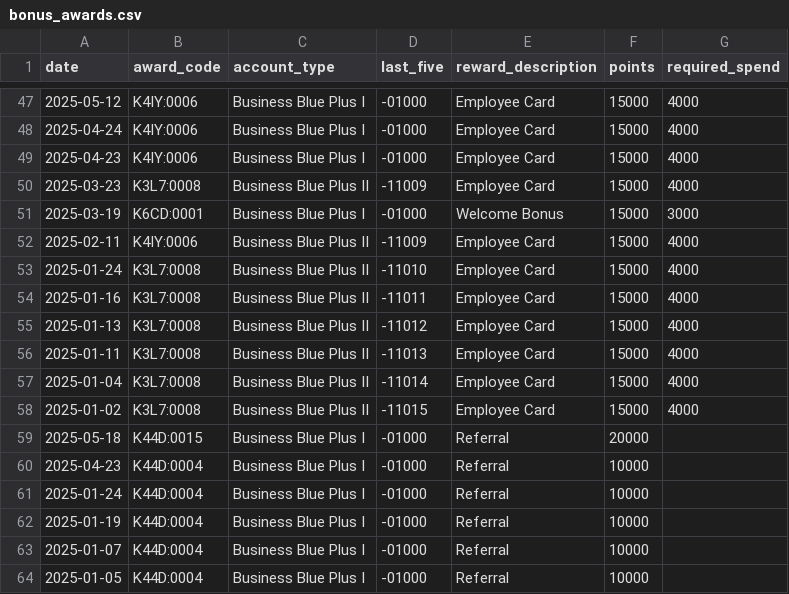
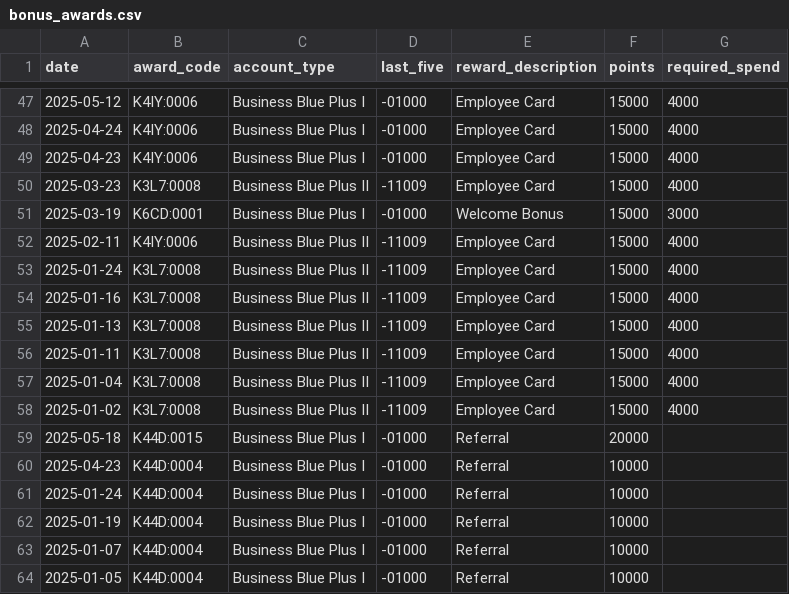
Before and after one commit to ryanleslie/amex360, a CSV file: src/data/bonus_awards.csv, drawn as a sheet; only a part is shown, gaps mark what is left out.

Commit message:
Add files via upload

```diff
--- a/src/data/bonus_awards.csv
+++ b/src/data/bonus_awards.csv
@@ -52,8 +52,8 @@ date,award_code,account_type,last_five,reward_description,points,required_spend
 2025-02-11,K4IY:0006,Business Blue Plus II,-11009,Employee Card,15000,4000
-2025-01-24,K3L7:0008,Business Blue Plus II,-11010,Employee Card,15000,4000
-2025-01-16,K3L7:0008,Business Blue Plus II,-11011,Employee Card,15000,4000
-2025-01-13,K3L7:0008,Business Blue Plus II,-11012,Employee Card,15000,4000
-2025-01-11,K3L7:0008,Business Blue Plus II,-11013,Employee Card,15000,4000
-2025-01-04,K3L7:0008,Business Blue Plus II,-11014,Employee Card,15000,4000
-2025-01-02,K3L7:0008,Business Blue Plus II,-11015,Employee Card,15000,4000
+2025-01-24,K3L7:0008,Business Blue Plus II,-11009,Employee Card,15000,4000
+2025-01-16,K3L7:0008,Business Blue Plus II,-11009,Employee Card,15000,4000
+2025-01-13,K3L7:0008,Business Blue Plus II,-11009,Employee Card,15000,4000
+2025-01-11,K3L7:0008,Business Blue Plus II,-11009,Employee Card,15000,4000
+2025-01-04,K3L7:0008,Business Blue Plus II,-11009,Employee Card,15000,4000
+2025-01-02,K3L7:0008,Business Blue Plus II,-11009,Employee Card,15000,4000
 2025-05-18,K44D:0015,Business Blue Plus I,-01000,Referral,20000,
```
